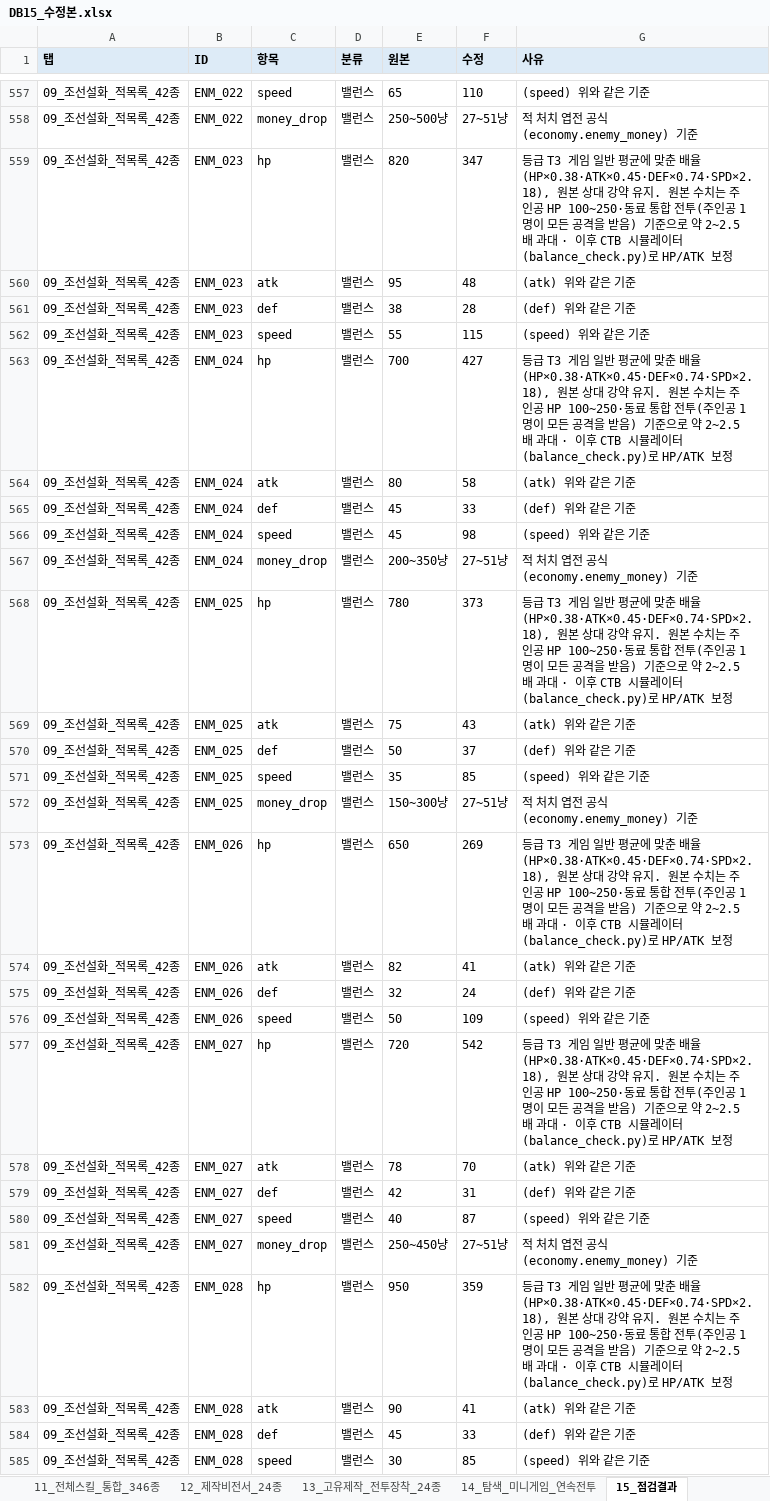
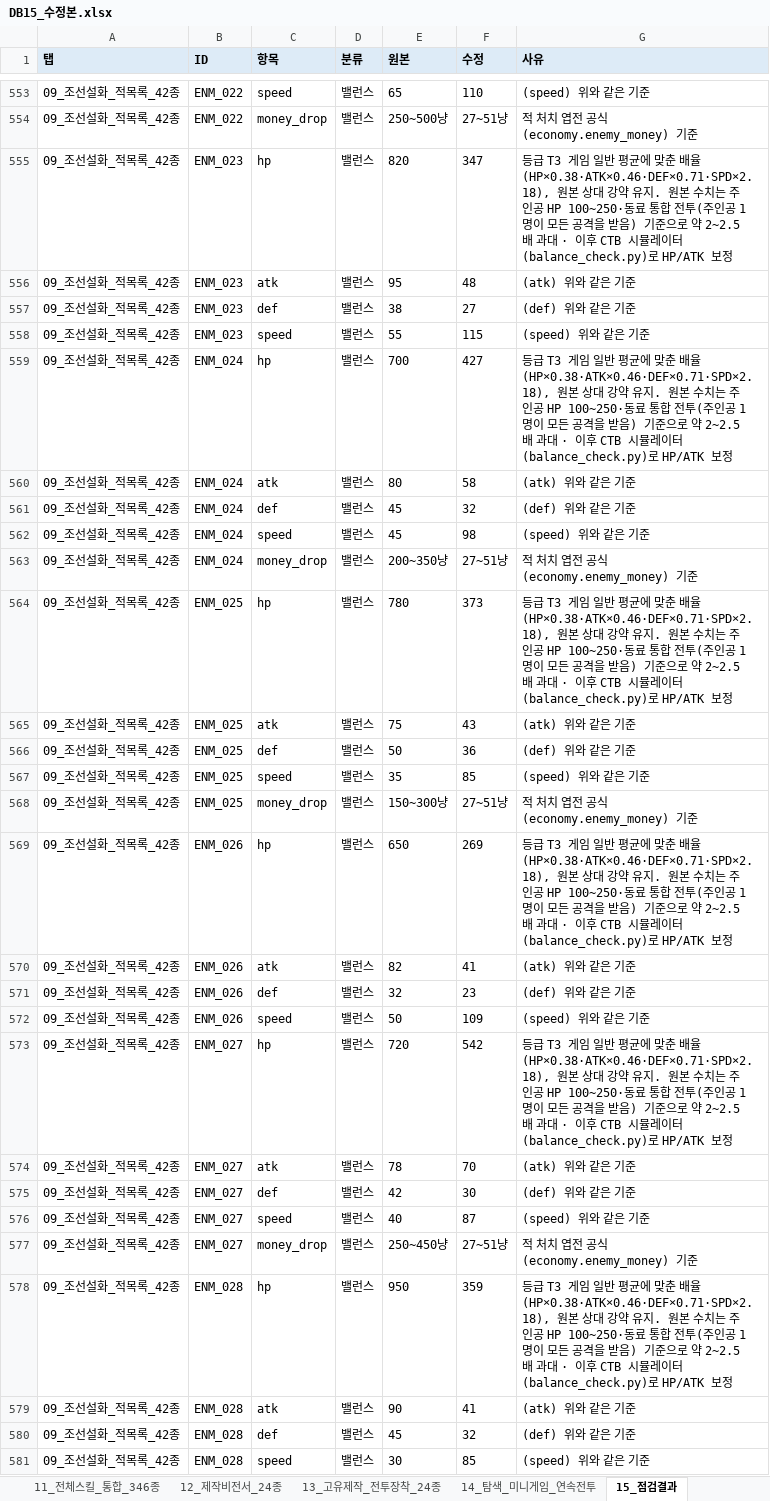
Before and after one commit to chsj120-hub/game, an Excel workbook: data_src/db15/DB15_수정본.xlsx, sheet 15_점검결과, drawn as a sheet; only a part is shown, gaps mark what is left out; values as stored, in another font and other column widths than the file's, no borders; addresses are those after the commit; the diff covers the shown part only; the diff names each change by its address in the sheet, - before the commit and + after, or states it on an @@ line.

```diff
--- a/data_src/db15/DB15_수정본.xlsx (sheet 15_점검결과)
+++ b/data_src/db15/DB15_수정본.xlsx (sheet 15_점검결과)
-G555 (사유): …춘 배율(HP×0.38·ATK×0.45·DEF×0.74·SPD×2.18), 원본 상…
+G555 (사유): …춘 배율(HP×0.38·ATK×0.46·DEF×0.71·SPD×2.18), 원본 상…
-F557 (수정): 28
+F557 (수정): 27
-G559 (사유): …춘 배율(HP×0.38·ATK×0.45·DEF×0.74·SPD×2.18), 원본 상…
+G559 (사유): …춘 배율(HP×0.38·ATK×0.46·DEF×0.71·SPD×2.18), 원본 상…
-F561 (수정): 33
+F561 (수정): 32
-G564 (사유): …춘 배율(HP×0.38·ATK×0.45·DEF×0.74·SPD×2.18), 원본 상…
+G564 (사유): …춘 배율(HP×0.38·ATK×0.46·DEF×0.71·SPD×2.18), 원본 상…
-F566 (수정): 37
+F566 (수정): 36
-G569 (사유): …춘 배율(HP×0.38·ATK×0.45·DEF×0.74·SPD×2.18), 원본 상…
+G569 (사유): …춘 배율(HP×0.38·ATK×0.46·DEF×0.71·SPD×2.18), 원본 상…
-F571 (수정): 24
+F571 (수정): 23
-G573 (사유): …춘 배율(HP×0.38·ATK×0.45·DEF×0.74·SPD×2.18), 원본 상…
+G573 (사유): …춘 배율(HP×0.38·ATK×0.46·DEF×0.71·SPD×2.18), 원본 상…
-F575 (수정): 31
+F575 (수정): 30
-G578 (사유): …춘 배율(HP×0.38·ATK×0.45·DEF×0.74·SPD×2.18), 원본 상…
+G578 (사유): …춘 배율(HP×0.38·ATK×0.46·DEF×0.71·SPD×2.18), 원본 상…
-F580 (수정): 33
+F580 (수정): 32
```
Also changed, not shown: 4 removed rows and 33 edited cells elsewhere in this sheet, sheet 09_조선설화_적목록_42종, sheet 점검요약, 49 other files.
